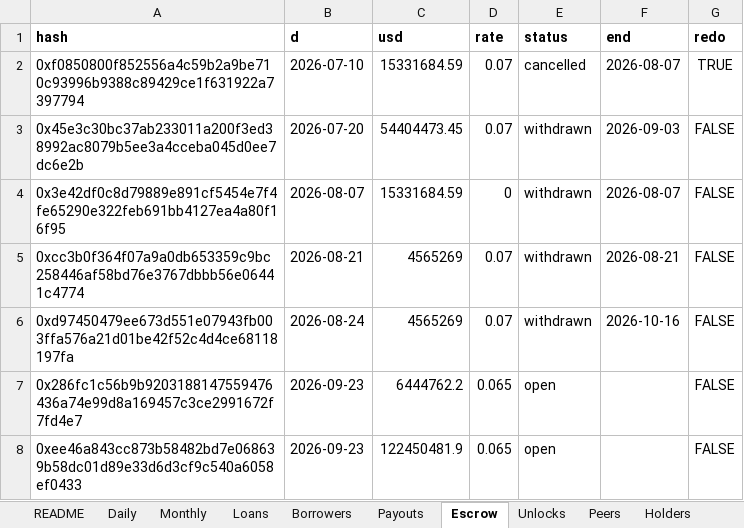
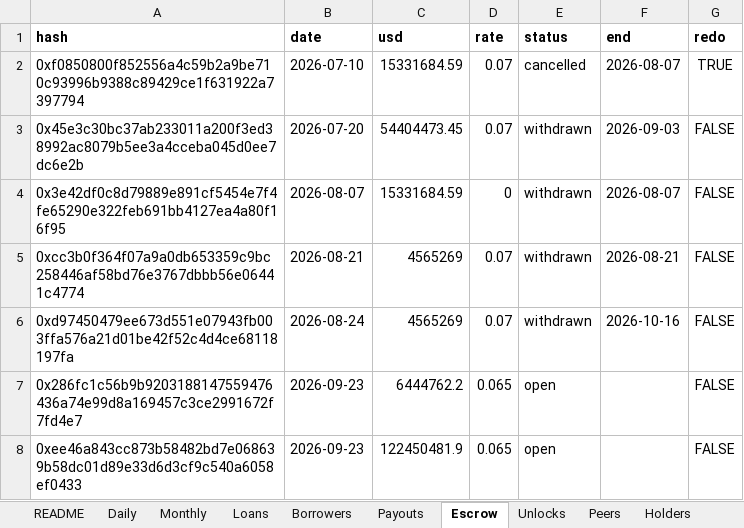
Before and after one commit to ryansgao/usdai-dashboard, an Excel workbook: site/downloads/usdai-deep-dive-data.xlsx, sheet Escrow, drawn as a sheet; values as stored, in another font and other column widths than the file's, no borders; the diff names each change by its address in the sheet, - before the commit and + after, or states it on an @@ line.

```diff
--- a/site/downloads/usdai-deep-dive-data.xlsx (sheet Escrow)
+++ b/site/downloads/usdai-deep-dive-data.xlsx (sheet Escrow)
-B1: d
+B1: date
```
Also changed, not shown: sheet Peers, sheet README, sheet Payouts, sheet Unlocks, sheet Monthly, sheet Daily, 4 other files.
